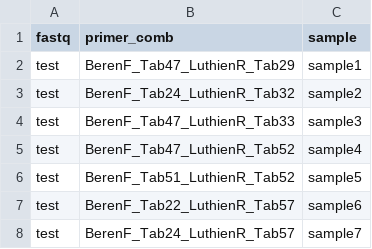
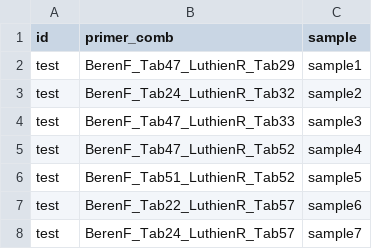
Before and after one commit to Eco-Flow/nanoporemetabarcoding, a CSV file: test_data/metadata.csv, drawn as a sheet.

```diff
--- a/test_data/metadata.csv
+++ b/test_data/metadata.csv
@@ -1,2 +1,2 @@
-fastq,primer_comb,sample
+id,primer_comb,sample
 test,BerenF_Tab47_LuthienR_Tab29,sample1
```
Also changed, not shown: 5 other files.
